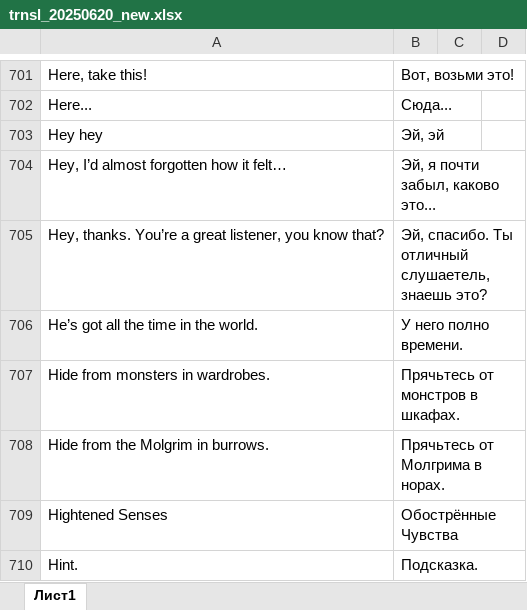
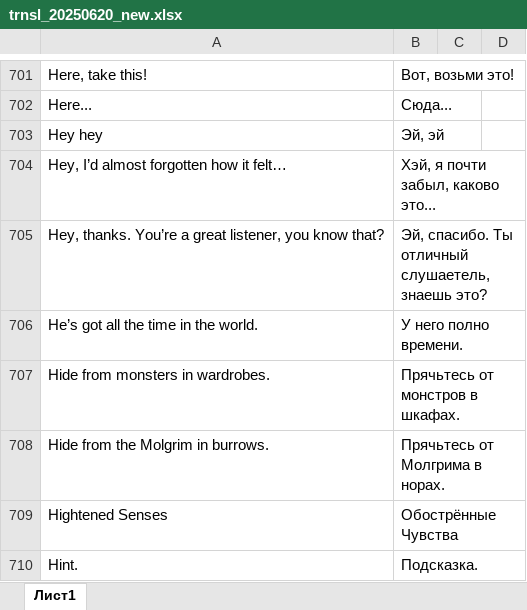
Before and after one commit to Dontaz/TheMidnightWalk-RU, an Excel workbook: tables/trnsl_20250620_new.xlsx, sheet Лист1, drawn as a sheet; only a part is shown, gaps mark what is left out; values as stored, in another font and other column widths than the file's, no borders; the diff names each change by its address in the sheet, - before the commit and + after, or states it on an @@ line.

Commit message:
Update trnsl_20250620_new.xlsx

```diff
--- a/tables/trnsl_20250620_new.xlsx (sheet Лист1)
+++ b/tables/trnsl_20250620_new.xlsx (sheet Лист1)
-B704: Эй, я почти забыл, каково это...
+B704: Хэй, я почти забыл, каково это...
```
